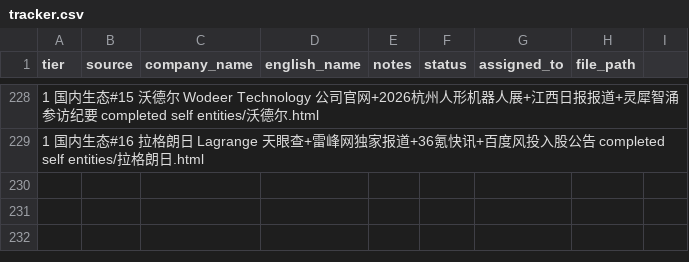
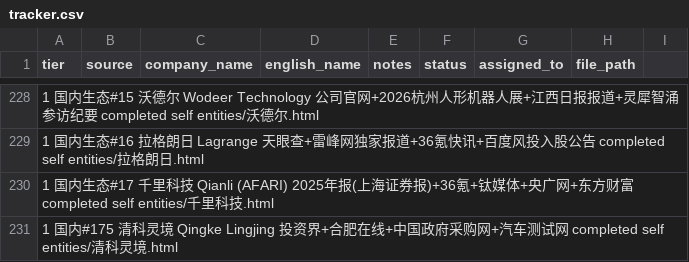
Before and after one commit to XQ-1001/Embodied-Intelligence-Wiki, a CSV file: tracker.csv, drawn as a sheet; only a part is shown, gaps mark what is left out.

```diff
--- a/tracker.csv
+++ b/tracker.csv
@@ -229 +229,3 @@
 1	国内生态#16	拉格朗日	Lagrange	天眼查+雷峰网独家报道+36氪快讯+百度风投入股公告	completed	self	entities/拉格朗日.html
+1	国内生态#17	千里科技	Qianli (AFARI)	2025年报(上海证券报)+36氪+钛媒体+央广网+东方财富	completed	self	entities/千里科技.html
+1	国内#175	清科灵境	Qingke Lingjing	投资界+合肥在线+中国政府采购网+汽车测试网	completed	self	entities/清科灵境.html
```
Also changed, not shown: 7 other files.
